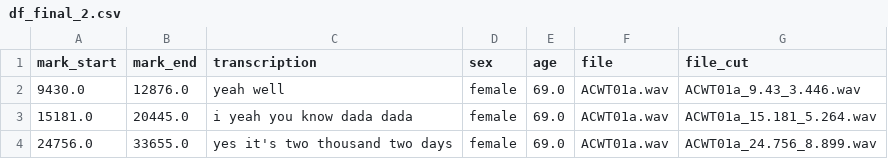
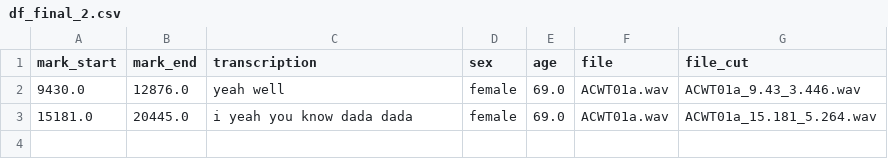
Before and after one commit to monirome/wav2vec2_tfm, a CSV file: df_final_2.csv, drawn as a sheet; the diff names each change by its address in the sheet, - before the commit and + after, or states it on an @@ line.

Commit message:
Update df_final_2.csv

```diff
--- a/df_final_2.csv
+++ b/df_final_2.csv
-row 4: 24756.0 | 33655.0 | yes it's two thousand two days | female | 69.0 | ACWT01a.wav | ACWT01a_24.756_8.899.wav
```
